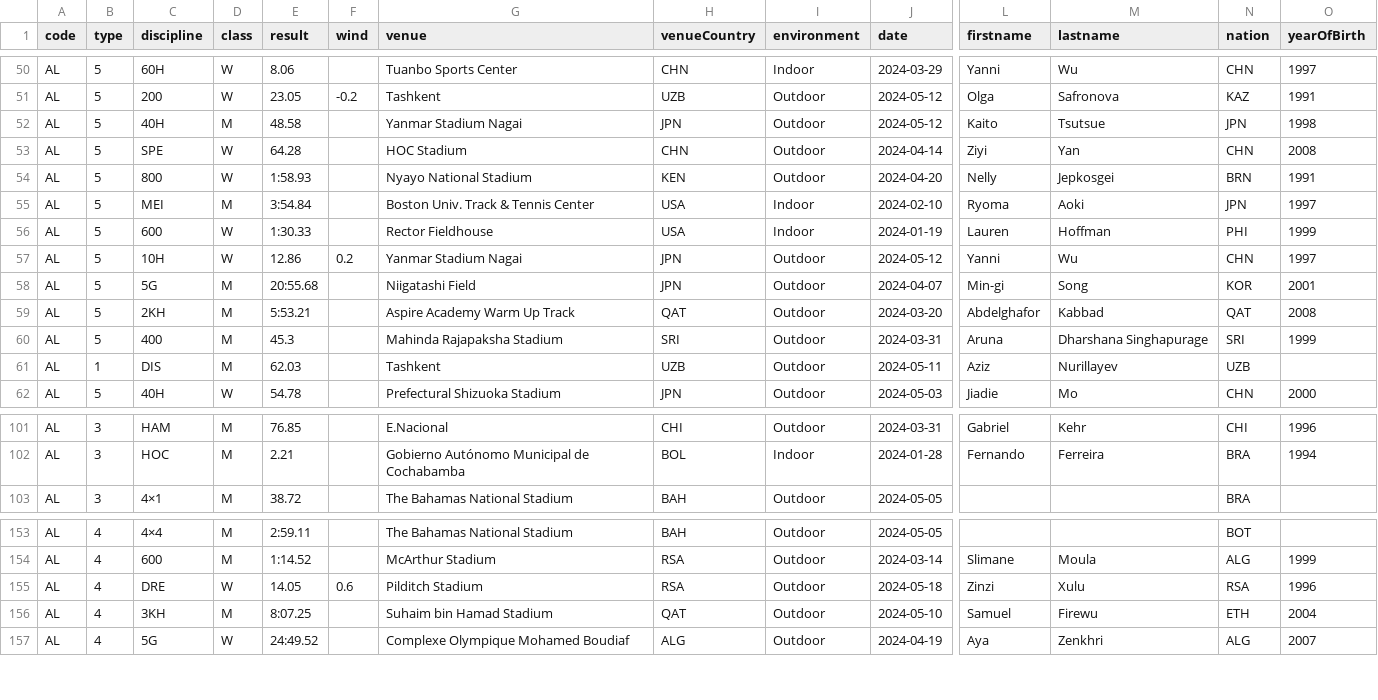
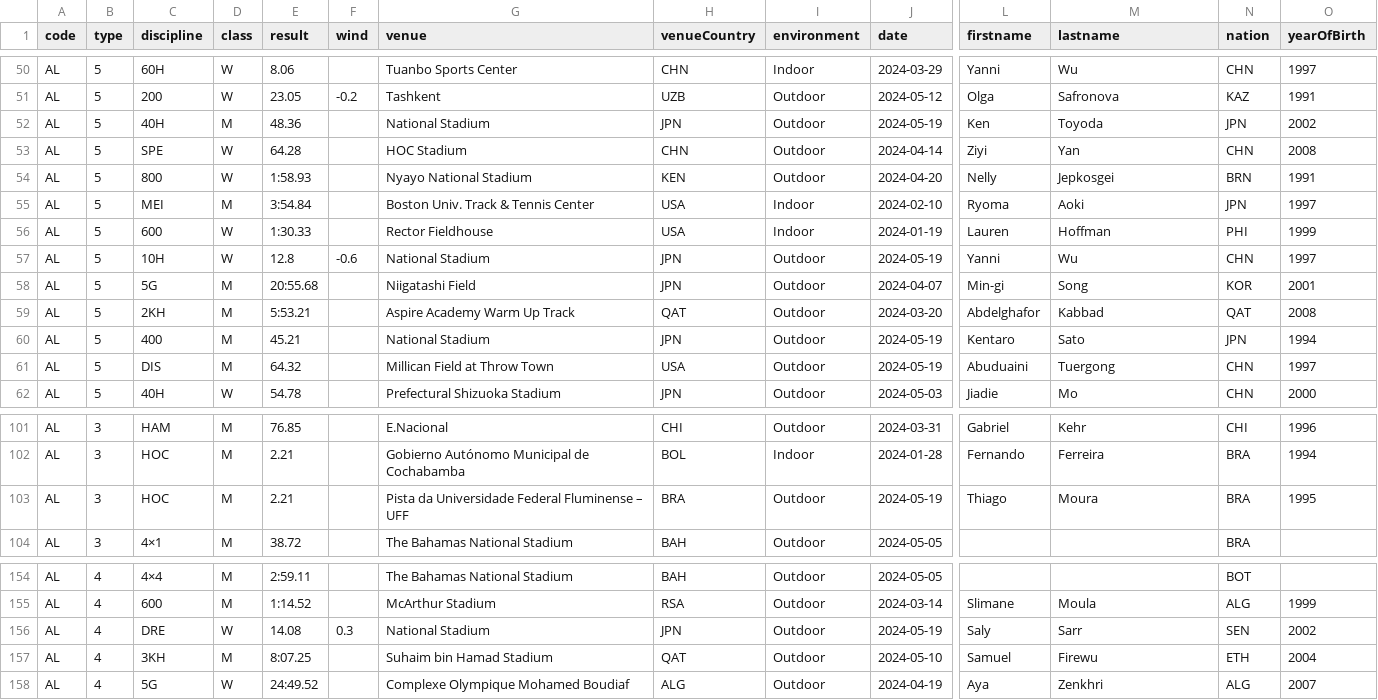
Before and after one commit to nimarion/records, a CSV file: leads/area.csv, drawn as a sheet; only a part is shown, gaps mark what is left out; addresses are those after the commit; rows hold the shown columns only; the diff covers the shown part only; the diff names each change by its address in the sheet, - before the commit and + after, or states it on an @@ line.

```diff
--- a/leads/area.csv
+++ b/leads/area.csv
-E52 (result): 48.58
+E52 (result): 48.36
-G52 (venue): Yanmar Stadium Nagai
+G52 (venue): National Stadium
-J52 (date): 2024-05-12
+J52 (date): 2024-05-19
-L52 (firstname): Kaito
+L52 (firstname): Ken
-M52 (lastname): Tsutsue
+M52 (lastname): Toyoda
-O52 (yearOfBirth): 1998
+O52 (yearOfBirth): 2002
-E57 (result): 12.86
+E57 (result): 12.8
-F57 (wind): 0.2
+F57 (wind): -0.6
-G57 (venue): Yanmar Stadium Nagai
+G57 (venue): National Stadium
-J57 (date): 2024-05-12
+J57 (date): 2024-05-19
-E60 (result): 45.3
+E60 (result): 45.21
-G60 (venue): Mahinda Rajapaksha Stadium
+G60 (venue): National Stadium
-H60 (venueCountry): SRI
+H60 (venueCountry): JPN
-J60 (date): 2024-03-31
+J60 (date): 2024-05-19
-L60 (firstname): Aruna
+L60 (firstname): Kentaro
-M60 (lastname): Dharshana Singhapurage
+M60 (lastname): Sato
-N60 (nation): SRI
+N60 (nation): JPN
-O60 (yearOfBirth): 1999
+O60 (yearOfBirth): 1994
-B61 (type): 1
+B61 (type): 5
-E61 (result): 62.03
+E61 (result): 64.32
-G61 (venue): Tashkent
+G61 (venue): Millican Field at Throw Town
-H61 (venueCountry): UZB
+H61 (venueCountry): USA
-J61 (date): 2024-05-11
+J61 (date): 2024-05-19
-L61 (firstname): Aziz
+L61 (firstname): Abuduaini
-M61 (lastname): Nurillayev
+M61 (lastname): Tuergong
-N61 (nation): UZB
+N61 (nation): CHN
-O61 (yearOfBirth): (empty)
+O61 (yearOfBirth): 1997
+row 103: AL | 3 | HOC | M | 2.21 |  | Pista da Universidade Federal Fluminense – UFF | BRA | Outdoor | 2024-05-19 | Thiago | Moura | BRA | 1995
-E156 (result): 14.05
+E156 (result): 14.08
-F156 (wind): 0.6
+F156 (wind): 0.3
-G156 (venue): Pilditch Stadium
+G156 (venue): National Stadium
-H156 (venueCountry): RSA
+H156 (venueCountry): JPN
-J156 (date): 2024-05-18
+J156 (date): 2024-05-19
-L156 (firstname): Zinzi
+L156 (firstname): Saly
-M156 (lastname): Xulu
+M156 (lastname): Sarr
-N156 (nation): RSA
+N156 (nation): SEN
-O156 (yearOfBirth): 1996
+O156 (yearOfBirth): 2002
```
Also changed, not shown: 1 removed row and 59 edited cells elsewhere in this file, leads/germany.csv, leads/world.csv.
